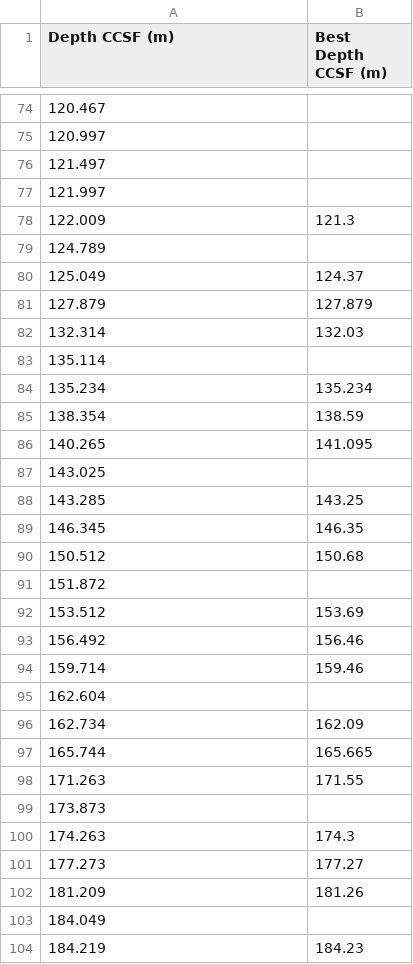
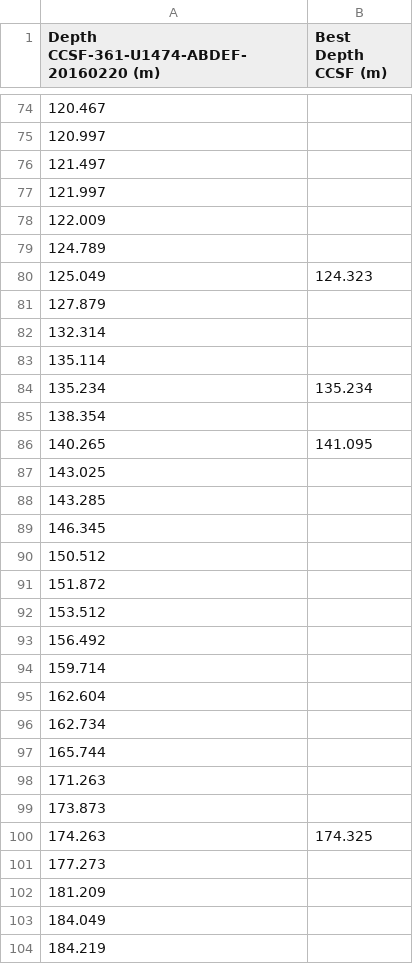
Before and after one commit to danielbabin/U1474_XRF_Data_Report, a CSV file: Data/best_depths.csv, drawn as a sheet; only a part is shown, gaps mark what is left out; the diff covers the shown part only.

```diff
--- a/Data/best_depths.csv
+++ b/Data/best_depths.csv
@@ -1 +1 @@
-Depth CCSF (m),Best Depth CCSF (m)
+Depth CCSF-361-U1474-ABDEF-20160220 (m),Best Depth CCSF (m)
@@ -77,28 +77,28 @@
 121.997,
-122.009,121.3
+122.009,
 124.789,
-125.049,124.37
-127.879,127.879
-132.314,132.03
+125.049,124.323
+127.879,
+132.314,
 135.114,
 135.234,135.234
-138.354,138.59
+138.354,
 140.265,141.095
 143.025,
-143.285,143.25
-146.345,146.35
-150.512,150.68
+143.285,
+146.345,
+150.512,
 151.872,
-153.512,153.69
-156.492,156.46
-159.714,159.46
+153.512,
+156.492,
+159.714,
 162.604,
-162.734,162.09
-165.744,165.665
-171.263,171.55
+162.734,
+165.744,
+171.263,
 173.873,
-174.263,174.3
-177.273,177.27
-181.209,181.26
+174.263,174.325
+177.273,
+181.209,
 184.049,
-184.219,184.23
+184.219,
```
Also changed, not shown: 49 edited cells elsewhere in this file, Tables/Table-2 calibration_samples.csv, Tables/Table-3 carbonate_data_u1474.csv, 36 other files.
